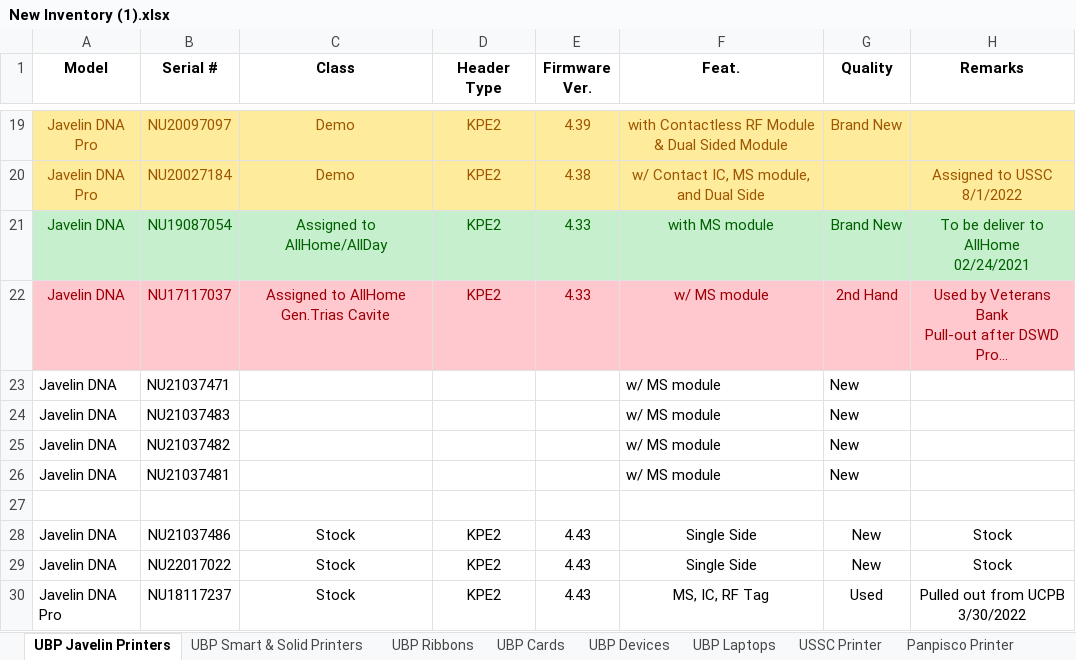
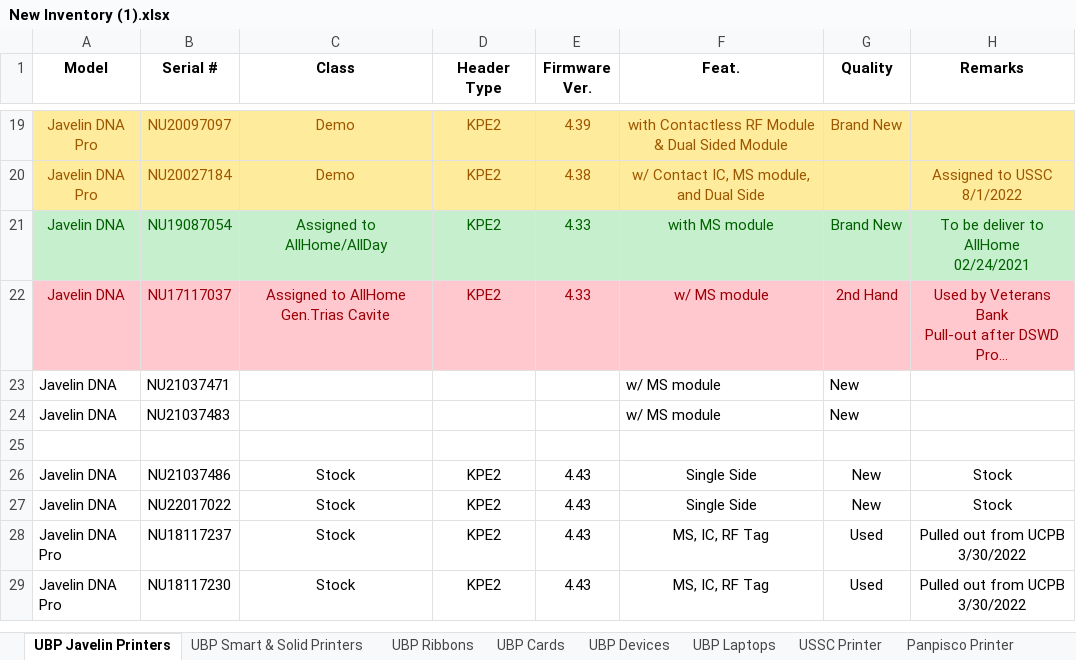
Before and after one commit to Mik-Arvin-Repo/Inventory, an Excel workbook: New Inventory (1).xlsx, sheet UBP Javelin Printers, drawn as a sheet; only a part is shown, gaps mark what is left out; the shorter side is filled out with more unchanged rows; long unchanged cells end in …; values as stored, in another font and other column widths than the file's, no borders; table styles not drawn; the diff names each change by its address in the sheet, - before the commit and + after, or states it on an @@ line.

Commit message:
Update New Inventory (1).xlsx

```diff
--- a/New Inventory (1).xlsx (sheet UBP Javelin Printers)
+++ b/New Inventory (1).xlsx (sheet UBP Javelin Printers)
-row 25: Javelin DNA | NU21037482 |  |  |  | w/ MS module | New
-row 26: Javelin DNA | NU21037481 |  |  |  | w/ MS module | New
```
